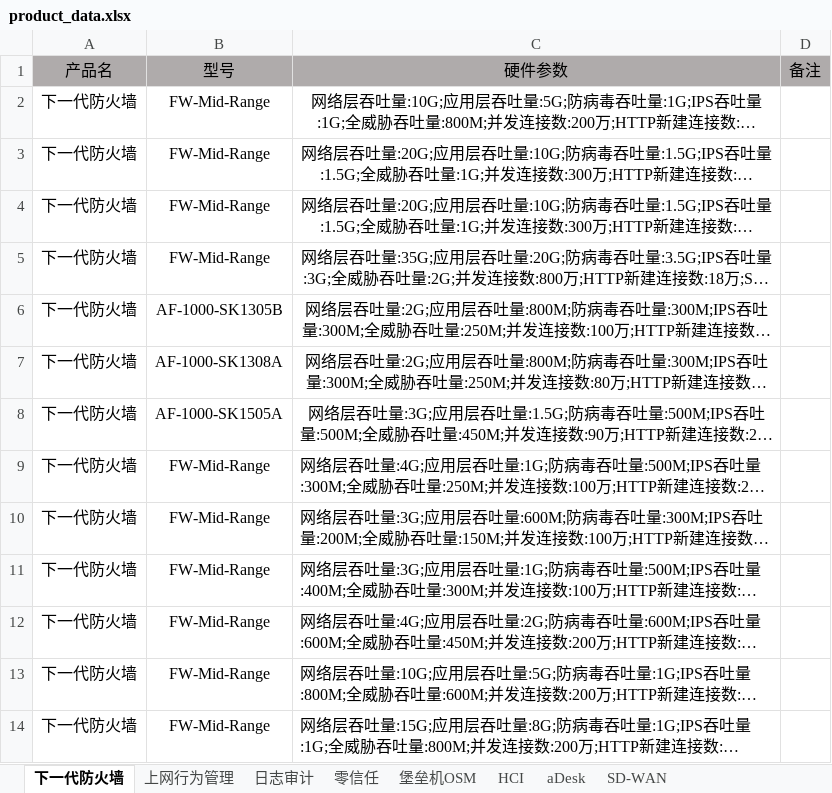
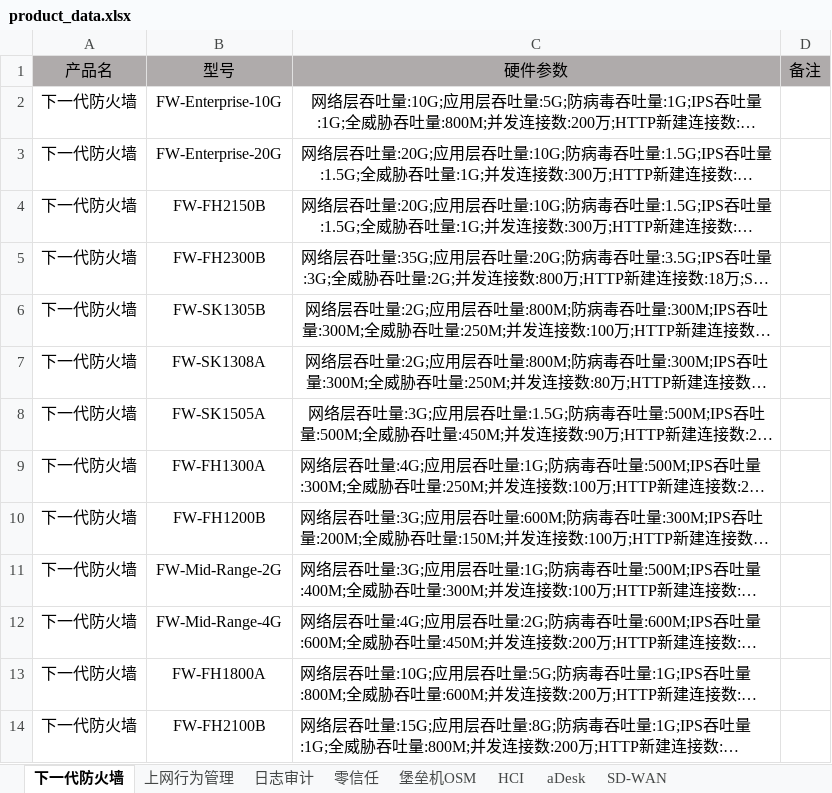
Before and after one commit to hello-fengsir/godbiao, an Excel workbook: product_data.xlsx, sheet 下一代防火墙, drawn as a sheet; only a part is shown; long unchanged cells end in …; values as stored, in another font and other column widths than the file's, no borders; the diff covers the shown part only; the diff names each change by its address in the sheet, - before the commit and + after, or states it on an @@ line.

```diff
--- a/product_data.xlsx (sheet 下一代防火墙)
+++ b/product_data.xlsx (sheet 下一代防火墙)
-B2: FW-Mid-Range
+B2: FW-Enterprise-10G
-B3: FW-Mid-Range
+B3: FW-Enterprise-20G
-B4: FW-Mid-Range
+B4: FW-FH2150B
-B5: FW-Mid-Range
+B5: FW-FH2300B
-B6: AF-1000-SK1305B
+B6: FW-SK1305B
-B7: AF-1000-SK1308A
+B7: FW-SK1308A
-B8: AF-1000-SK1505A
+B8: FW-SK1505A
-B9: FW-Mid-Range
+B9: FW-FH1300A
-B10: FW-Mid-Range
+B10: FW-FH1200B
-B11: FW-Mid-Range
+B11: FW-Mid-Range-2G
-B12: FW-Mid-Range
+B12: FW-Mid-Range-4G
-B13: FW-Mid-Range
+B13: FW-FH1800A
-B14: FW-Mid-Range
+B14: FW-FH2100B
```
Also changed, not shown: 12 edited cells elsewhere in this sheet, sheet 上网行为管理, sheet HCI, sheet 日志审计, sheet aDesk, sheet 堡垒机OSM, sheet 零信任, 16 other files.
